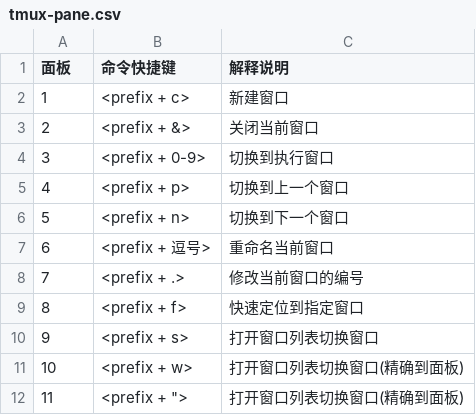
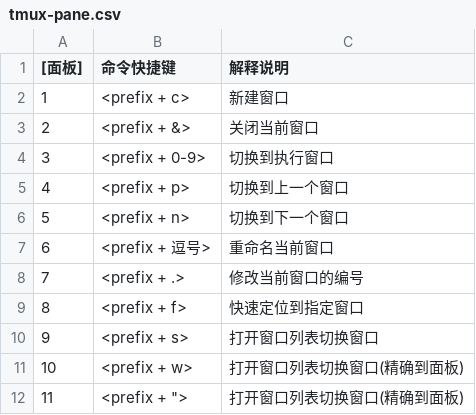
Before and after one commit to EscapeLife/dot-files, a CSV file: DailyTool/PrettyHotkey/hotkey/tmux/tmux-pane.csv, drawn as a sheet.

```diff
--- a/DailyTool/PrettyHotkey/hotkey/tmux/tmux-pane.csv
+++ b/DailyTool/PrettyHotkey/hotkey/tmux/tmux-pane.csv
@@ -1,2 +1,2 @@
-面板, 命令快捷键, 解释说明
+[面板], 命令快捷键, 解释说明
 1, <prefix + c>, 新建窗口
```
Also changed, not shown: DailyTool/PrettyHotkey/hotkey/tmux/tmux-model.csv, DailyTool/PrettyHotkey/hotkey/tmux/tmux-system.csv, 4 other files.
